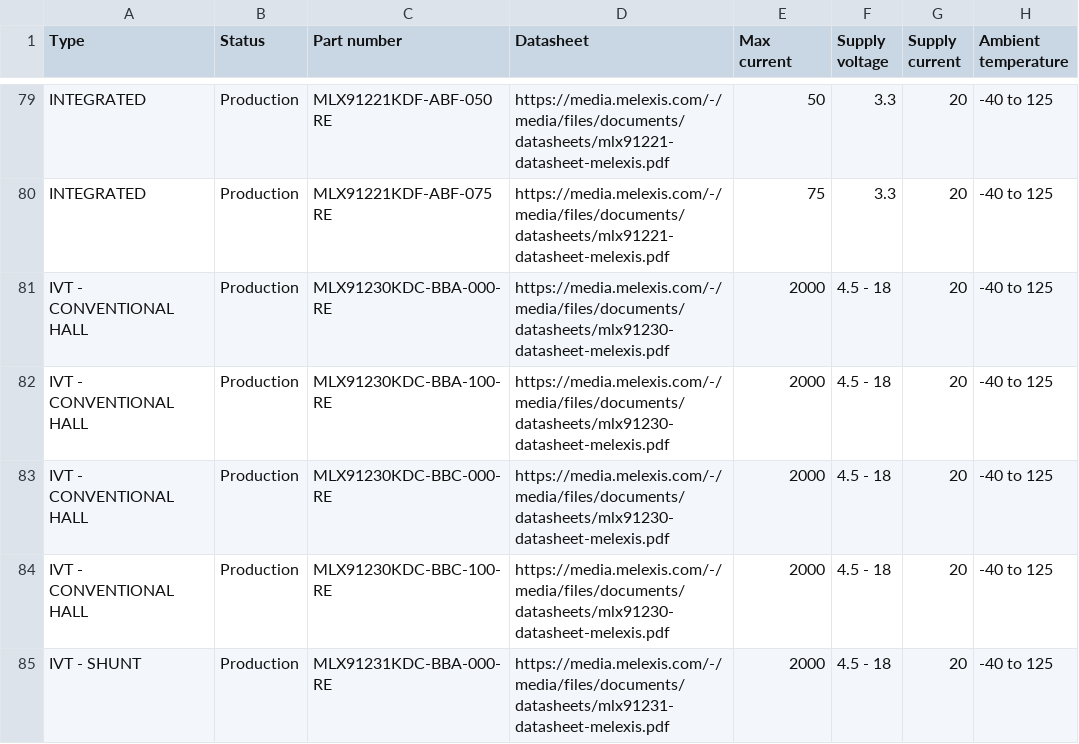
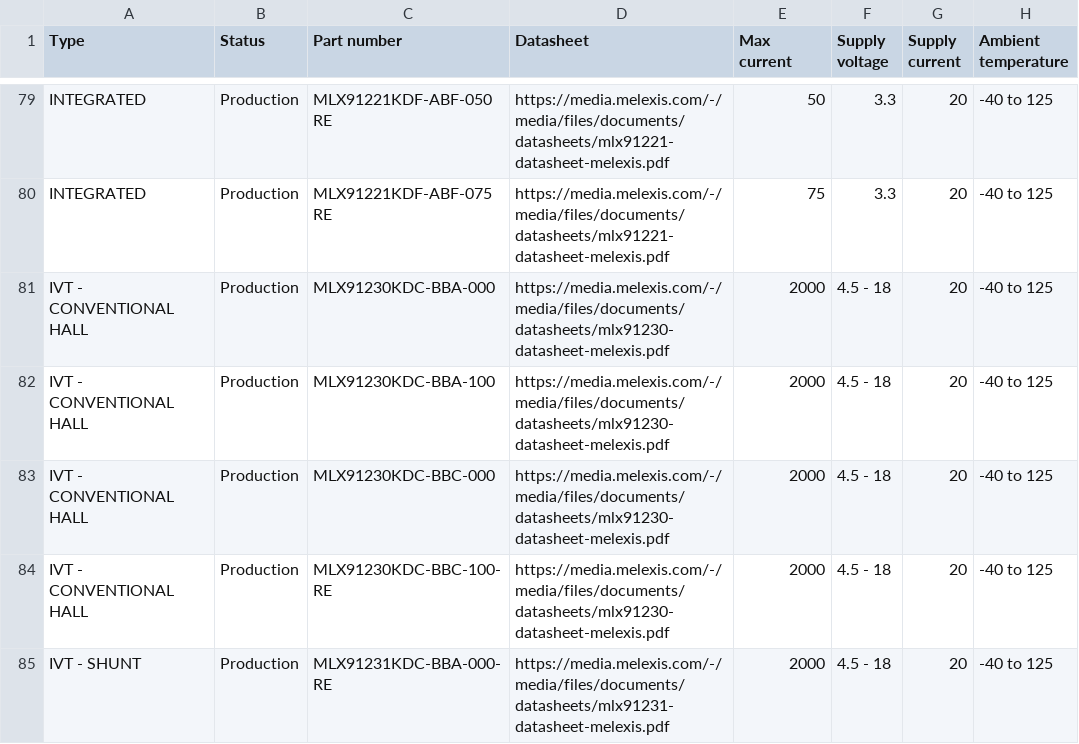
Before and after one commit to MelexisBC/Wizard--Current-Sensor-ICs-Data, a CSV file: Current-Sensor-ICs-Wizard-Data.csv, drawn as a sheet; only a part is shown, gaps mark what is left out; the diff names each change by its address in the sheet, - before the commit and + after, or states it on an @@ line.

Commit message:
Wizard - Current sensor ICs - Google sheet updated

```diff
--- a/Current-Sensor-ICs-Wizard-Data.csv
+++ b/Current-Sensor-ICs-Wizard-Data.csv
-C81 (Part number): MLX91230KDC-BBA-000-RE
+C81 (Part number): MLX91230KDC-BBA-000
-C82 (Part number): MLX91230KDC-BBA-100-RE
+C82 (Part number): MLX91230KDC-BBA-100
-C83 (Part number): MLX91230KDC-BBC-000-RE
+C83 (Part number): MLX91230KDC-BBC-000
```
